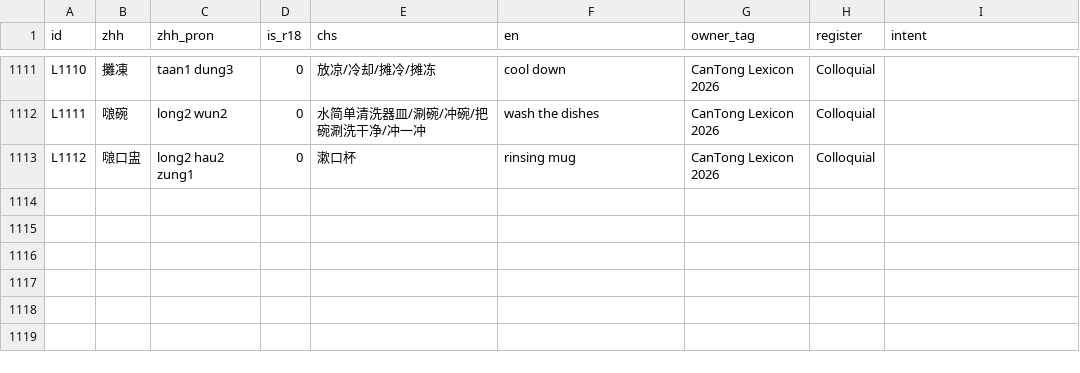
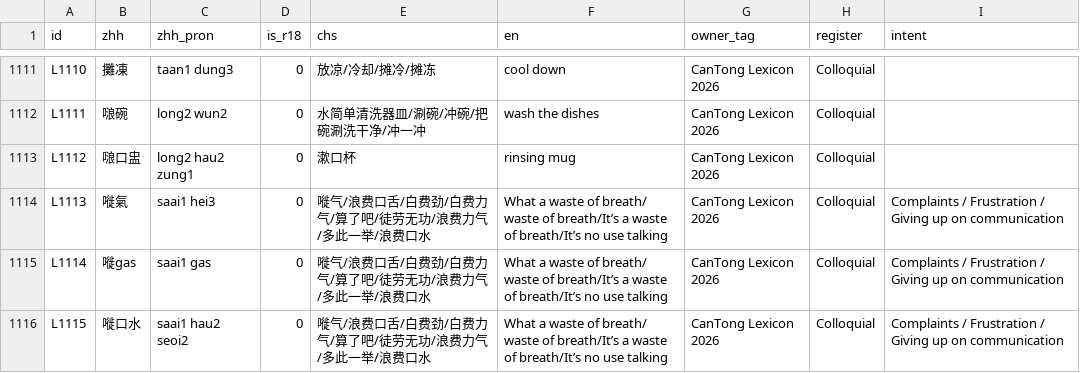
Before and after one commit to Joker9405/can-tongv2, a CSV file: public/lexeme.csv, drawn as a sheet; only a part is shown, gaps mark what is left out; the diff names each change by its address in the sheet, - before the commit and + after, or states it on an @@ line.

Commit message:
cleanup duplicate entry files

```diff
--- a/public/lexeme.csv
+++ b/public/lexeme.csv
+row 1114: L1113 | 嘥氣 | saai1 hei3 | 0 | 嘥气/浪费口舌/白费劲/白费力气/算了吧/徒劳无功/浪费力气/多此一举/浪费口水 | What a waste of breath/ waste of breath/It’s a waste of breath/It’s no use talking | CanTong Lexicon 2026 | Colloquial | Complaints / Frustration / Giving up on communication
+row 1115: L1114 | 嘥gas | saai1 gas | 0 | 嘥气/浪费口舌/白费劲/白费力气/算了吧/徒劳无功/浪费力气/多此一举/浪费口水 | What a waste of breath/ waste of breath/It’s a waste of breath/It’s no use talking | CanTong Lexicon 2026 | Colloquial | Complaints / Frustration / Giving up on communication
+row 1116: L1115 | 嘥口水 | saai1 hau2 seoi2 | 0 | 嘥气/浪费口舌/白费劲/白费力气/算了吧/徒劳无功/浪费力气/多此一举/浪费口水 | What a waste of breath/ waste of breath/It’s a waste of breath/It’s no use talking | CanTong Lexicon 2026 | Colloquial | Complaints / Frustration / Giving up on communication
```
